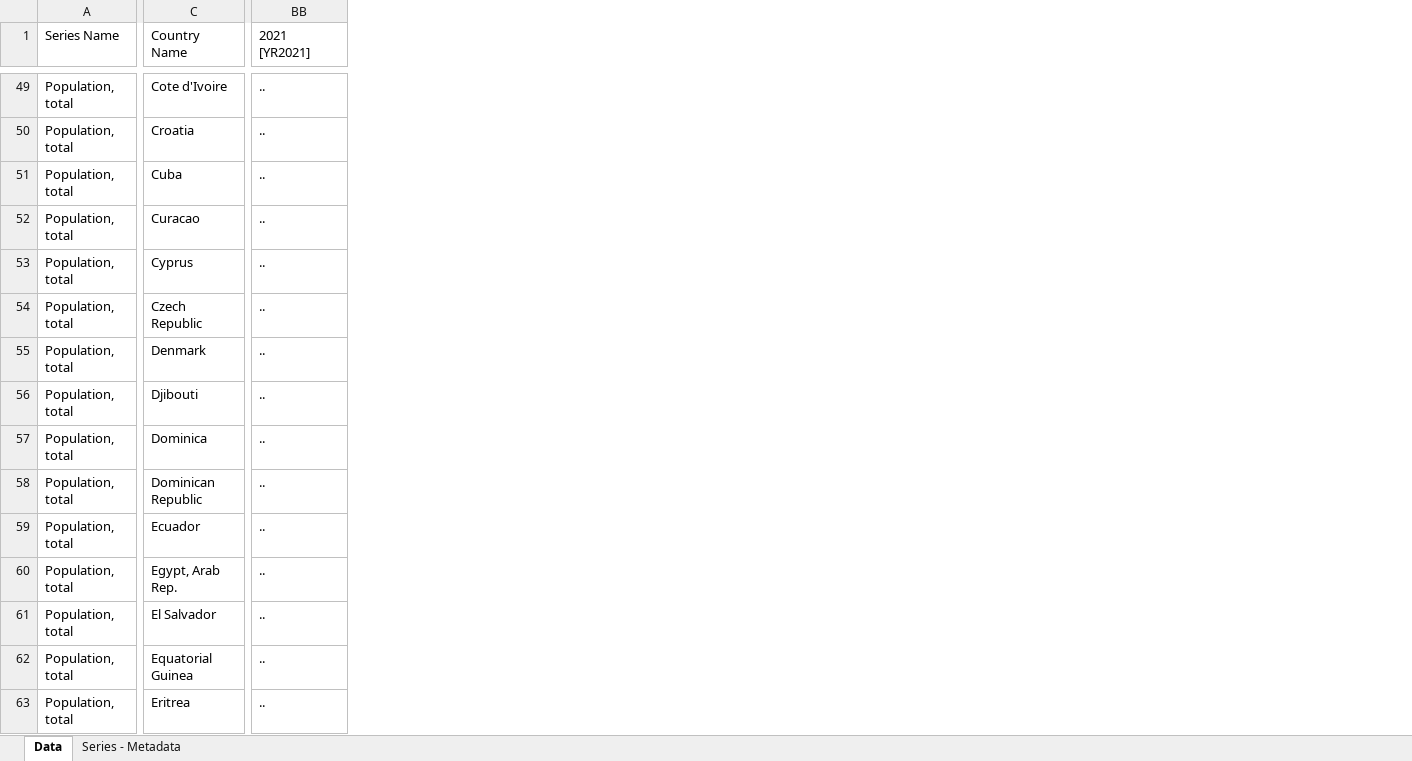
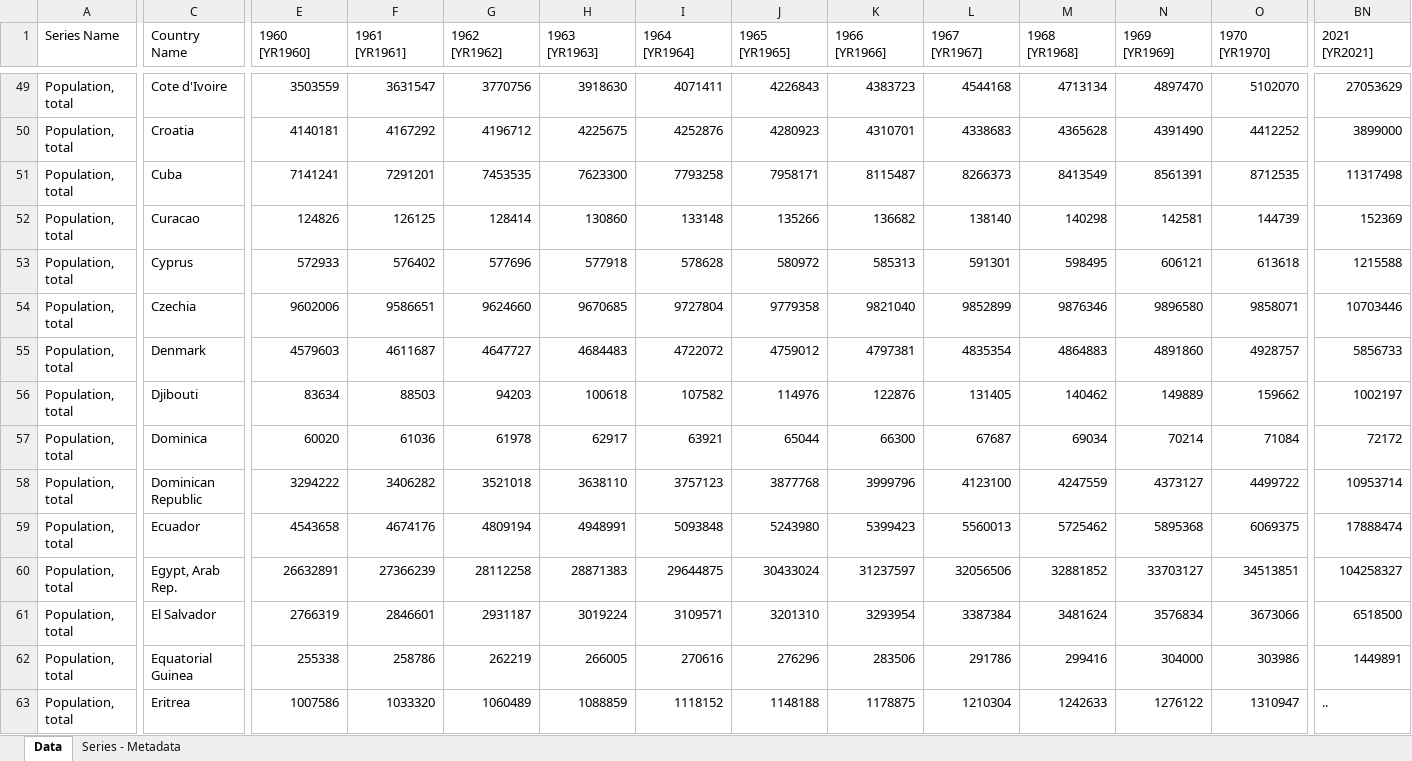
Before and after one commit to corradio/footprintmap, an Excel workbook: scripts/data/worldbank_gdp_pop.xlsx, sheet Data, drawn as a sheet; only a part is shown, gaps mark what is left out; values as stored, in another font and other column widths than the file's, no borders; addresses are those after the commit; the diff covers the shown part only; the diff names each change by its address in the sheet, - before the commit and + after, or states it on an @@ line.

```diff
--- a/scripts/data/worldbank_gdp_pop.xlsx (sheet Data)
+++ b/scripts/data/worldbank_gdp_pop.xlsx (sheet Data)
+column E (1960 [YR1960]), rows 49-63: 3503559 | 4140181 | 7141241 | 124826 | 572933 | 9602006 | 4579603 | 83634 | 60020 | 3294222 | 4543658 | 26632891 | 2766319 | 255338 | 1007586
+column F (1961 [YR1961]), rows 49-63: 3631547 | 4167292 | 7291201 | 126125 | 576402 | 9586651 | 4611687 | 88503 | 61036 | 3406282 | 4674176 | 27366239 | 2846601 | 258786 | 1033320
+column G (1962 [YR1962]), rows 49-63: 3770756 | 4196712 | 7453535 | 128414 | 577696 | 9624660 | 4647727 | 94203 | 61978 | 3521018 | 4809194 | 28112258 | 2931187 | 262219 | 1060489
+column H (1963 [YR1963]), rows 49-63: 3918630 | 4225675 | 7623300 | 130860 | 577918 | 9670685 | 4684483 | 100618 | 62917 | 3638110 | 4948991 | 28871383 | 3019224 | 266005 | 1088859
+column I (1964 [YR1964]), rows 49-63: 4071411 | 4252876 | 7793258 | 133148 | 578628 | 9727804 | 4722072 | 107582 | 63921 | 3757123 | 5093848 | 29644875 | 3109571 | 270616 | 1118152
+column J (1965 [YR1965]), rows 49-63: 4226843 | 4280923 | 7958171 | 135266 | 580972 | 9779358 | 4759012 | 114976 | 65044 | 3877768 | 5243980 | 30433024 | 3201310 | 276296 | 1148188
+column K (1966 [YR1966]), rows 49-63: 4383723 | 4310701 | 8115487 | 136682 | 585313 | 9821040 | 4797381 | 122876 | 66300 | 3999796 | 5399423 | 31237597 | 3293954 | 283506 | 1178875
+column L (1967 [YR1967]), rows 49-63: 4544168 | 4338683 | 8266373 | 138140 | 591301 | 9852899 | 4835354 | 131405 | 67687 | 4123100 | 5560013 | 32056506 | 3387384 | 291786 | 1210304
+column M (1968 [YR1968]), rows 49-63: 4713134 | 4365628 | 8413549 | 140298 | 598495 | 9876346 | 4864883 | 140462 | 69034 | 4247559 | 5725462 | 32881852 | 3481624 | 299416 | 1242633
+column N (1969 [YR1969]), rows 49-63: 4897470 | 4391490 | 8561391 | 142581 | 606121 | 9896580 | 4891860 | 149889 | 70214 | 4373127 | 5895368 | 33703127 | 3576834 | 304000 | 1276122
+column O (1970 [YR1970]), rows 49-63: 5102070 | 4412252 | 8712535 | 144739 | 613618 | 9858071 | 4928757 | 159662 | 71084 | 4499722 | 6069375 | 34513851 | 3673066 | 303986 | 1310947
-BN49 (2021 [YR2021]): ..
+BN49 (2021 [YR2021]): 27053629
-BN50 (2021 [YR2021]): ..
+BN50 (2021 [YR2021]): 3899000
-BN51 (2021 [YR2021]): ..
+BN51 (2021 [YR2021]): 11317498
-BN52 (2021 [YR2021]): ..
+BN52 (2021 [YR2021]): 152369
-BN53 (2021 [YR2021]): ..
+BN53 (2021 [YR2021]): 1215588
-C54 (Country Name): Czech Republic
+C54 (Country Name): Czechia
-BN54 (2021 [YR2021]): ..
+BN54 (2021 [YR2021]): 10703446
-BN55 (2021 [YR2021]): ..
+BN55 (2021 [YR2021]): 5856733
-BN56 (2021 [YR2021]): ..
+BN56 (2021 [YR2021]): 1002197
-BN57 (2021 [YR2021]): ..
+BN57 (2021 [YR2021]): 72172
-BN58 (2021 [YR2021]): ..
+BN58 (2021 [YR2021]): 10953714
-BN59 (2021 [YR2021]): ..
+BN59 (2021 [YR2021]): 17888474
-BN60 (2021 [YR2021]): ..
+BN60 (2021 [YR2021]): 104258327
-BN61 (2021 [YR2021]): ..
+BN61 (2021 [YR2021]): 6518500
-BN62 (2021 [YR2021]): ..
+BN62 (2021 [YR2021]): 1449891
```
Also changed, not shown: 1 added column and 1547 edited cells elsewhere in this sheet, 6 other files.
